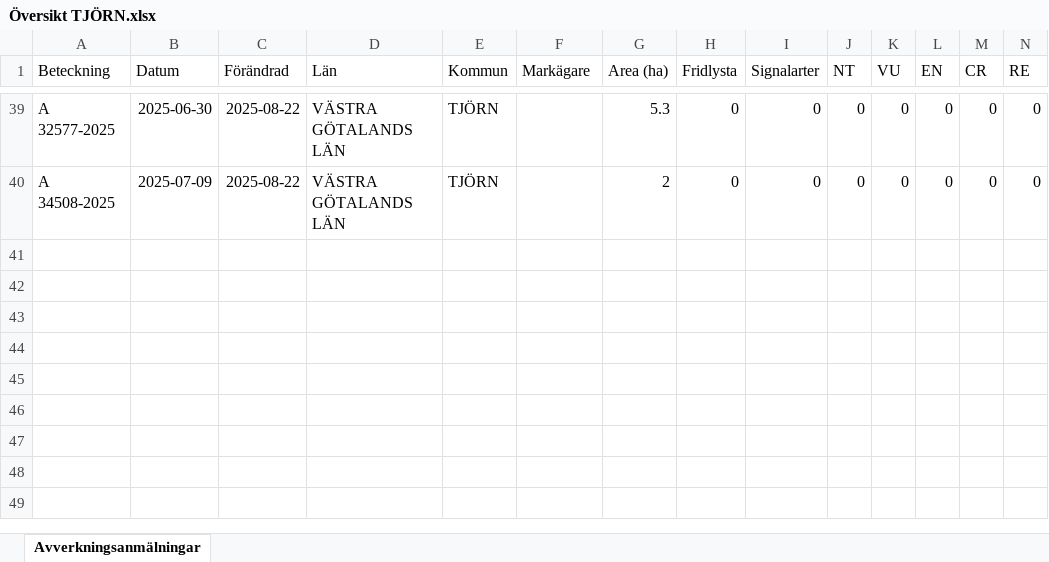
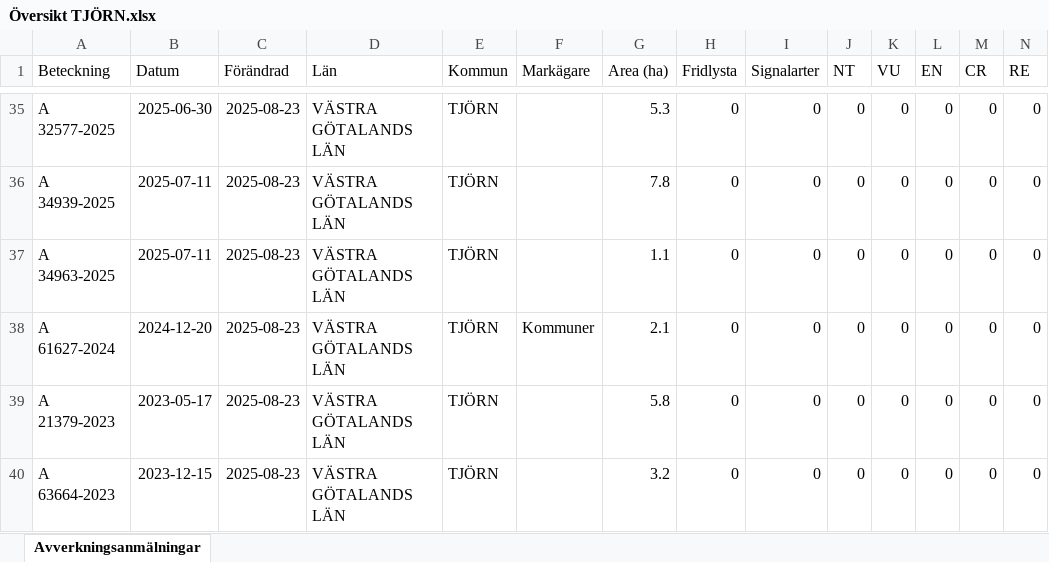
Before and after one commit to klasma/Logging_1419, an Excel workbook: Översikt TJÖRN.xlsx, sheet Avverkningsanmälningar, drawn as a sheet; only a part is shown, gaps mark what is left out; values as stored, in another font and other column widths than the file's, no borders; addresses are those after the commit; rows hold the shown columns only; the diff covers the shown part only; the diff names each change by its address in the sheet, - before the commit and + after, or states it on an @@ line.

```diff
--- a/Översikt TJÖRN.xlsx (sheet Avverkningsanmälningar)
+++ b/Översikt TJÖRN.xlsx (sheet Avverkningsanmälningar)
-C35:C36 (Förändrad): 2025-08-22
+C35:C36 (Förändrad): 2025-08-23
-A36 (Beteckning): A 34508-2025
+A36 (Beteckning): A 34939-2025
-B36 (Datum): 2025-07-09
+B36 (Datum): 2025-07-11
-G36 (Area (ha)): 2
+G36 (Area (ha)): 7.8
+row 37: A 34963-2025 | 2025-07-11 | 2025-08-23 | VÄSTRA GÖTALANDS LÄN | TJÖRN |  | 1.1 | 0 | 0 | 0 | 0 | 0 | 0 | 0
+row 38: A 61627-2024 | 2024-12-20 | 2025-08-23 | VÄSTRA GÖTALANDS LÄN | TJÖRN | Kommuner | 2.1 | 0 | 0 | 0 | 0 | 0 | 0 | 0
+row 39: A 21379-2023 | 2023-05-17 | 2025-08-23 | VÄSTRA GÖTALANDS LÄN | TJÖRN |  | 5.8 | 0 | 0 | 0 | 0 | 0 | 0 | 0
+row 40: A 63664-2023 | 2023-12-15 | 2025-08-23 | VÄSTRA GÖTALANDS LÄN | TJÖRN |  | 3.2 | 0 | 0 | 0 | 0 | 0 | 0 | 0
```
Also changed, not shown: 5 added rows, 9 removed rows and 66 edited cells elsewhere in this sheet, artfynd/A 44608-2020 artfynd.xlsx, 5 other files.
